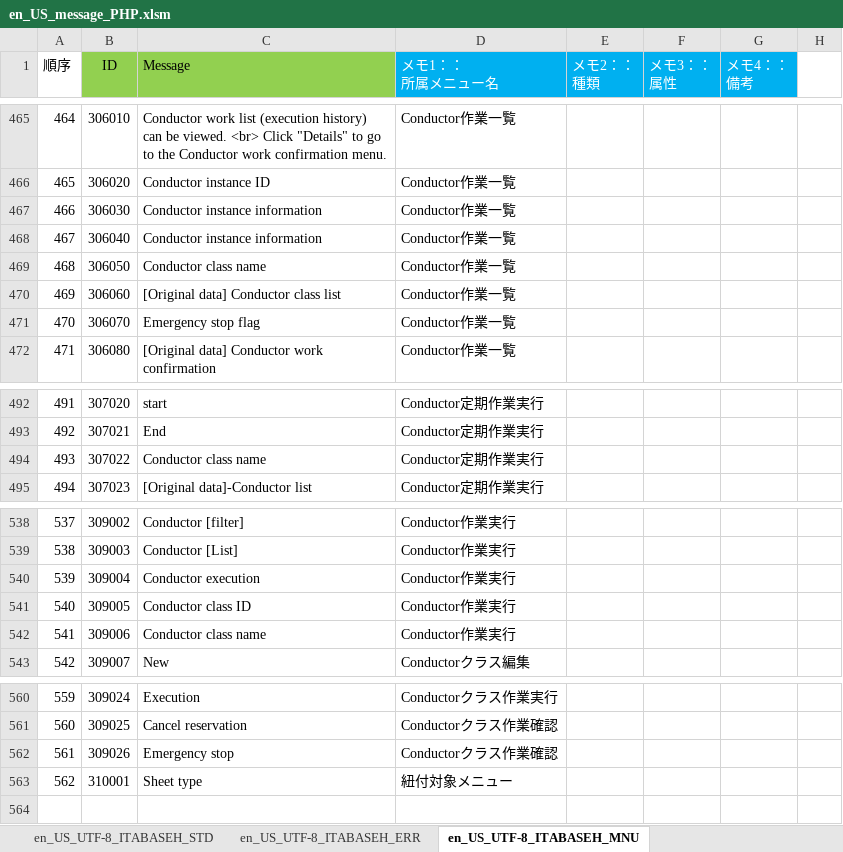
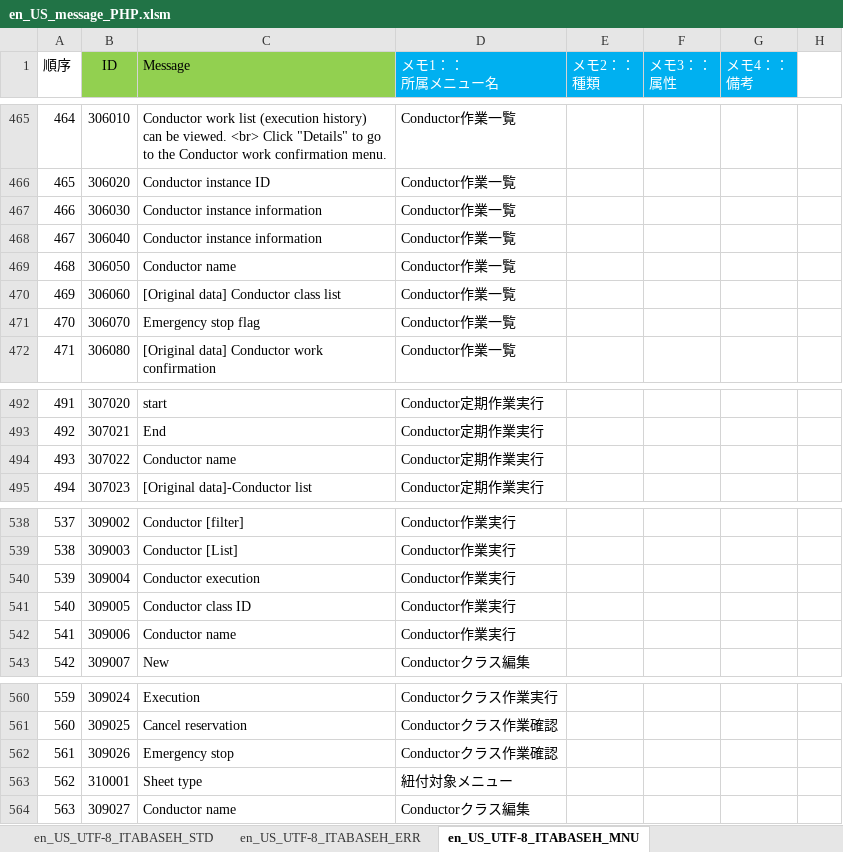
Before and after one commit to exastro-suite/it-automation, an Excel workbook: ky_message_seeds/ita_base/en_US_message_PHP.xlsm, sheet en_US_UTF-8_ITABASEH_MNU, drawn as a sheet; only a part is shown, gaps mark what is left out; values as stored, in another font and other column widths than the file's, no borders; conditional formats not drawn; the diff names each change by its address in the sheet, - before the commit and + after, or states it on an @@ line.

```diff
--- a/ky_message_seeds/ita_base/en_US_message_PHP.xlsm (sheet en_US_UTF-8_ITABASEH_MNU)
+++ b/ky_message_seeds/ita_base/en_US_message_PHP.xlsm (sheet en_US_UTF-8_ITABASEH_MNU)
-C469 (Message): Conductor class name
+C469 (Message): Conductor name
-C494 (Message): Conductor class name
+C494 (Message): Conductor name
-C542 (Message): Conductor class name
+C542 (Message): Conductor name
+row 564: 563 | 309027 | Conductor name | Conductorクラス編集
```
Also changed, not shown: ky_message_seeds/ita_base/ja_JP_message_PHP.xlsm, 4 other files.
